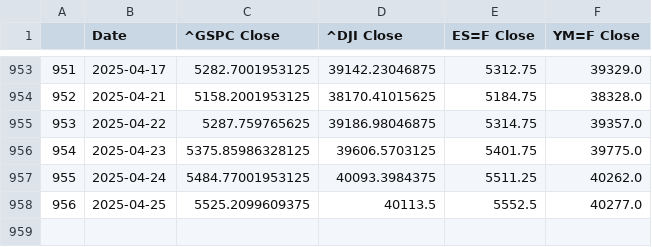
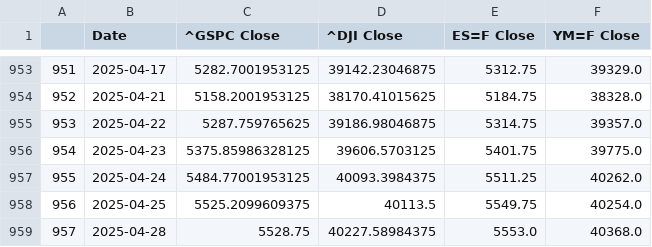
Before and after one commit to Brycekratzer/Economic-Web-DashBoard, a CSV file: data/model_data/Pre_Norm_Model_Data.csv, drawn as a sheet; only a part is shown, gaps mark what is left out.

```diff
--- a/data/model_data/Pre_Norm_Model_Data.csv
+++ b/data/model_data/Pre_Norm_Model_Data.csv
@@ -957,2 +957,3 @@
 955,2025-04-24,5484.77001953125,40093.3984375,5511.25,40262.0
-956,2025-04-25,5525.2099609375,40113.5,5552.5,40277.0
+956,2025-04-25,5525.2099609375,40113.5,5549.75,40254.0
+957,2025-04-28,5528.75,40227.58984375,5553.0,40368.0
```
Also changed, not shown: data/model_data/Post_Norm_Model_Data.csv, data/model_projections/actual_stock_50_prior.csv, 12 other files.
